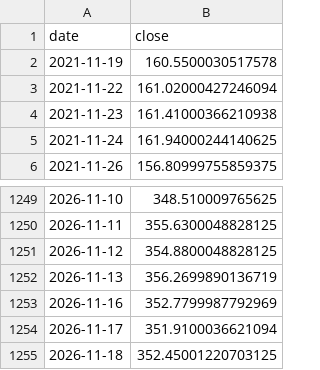
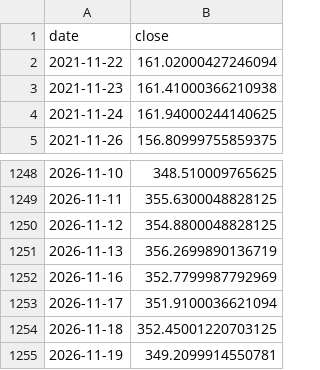
Before and after one commit to funkyfish49-ops/Analyst-Studio, a CSV file: forecast-lab/data/AAPL.csv, drawn as a sheet; only a part is shown, gaps mark what is left out.

```diff
--- a/forecast-lab/data/AAPL.csv
+++ b/forecast-lab/data/AAPL.csv
@@ -1,3 +1,2 @@
 date,close
-2021-11-19,160.5500030517578
 2021-11-22,161.02000427246094
@@ -1255 +1254,2 @@ date,close
 2026-11-18,352.45001220703125
+2026-11-19,349.2099914550781
```
Also changed, not shown: forecast-lab/data/GLD.csv, forecast-lab/data/NVDA.csv, 3 other files.
